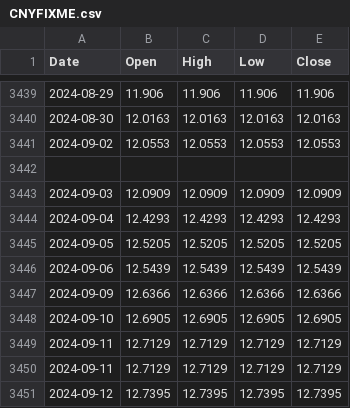
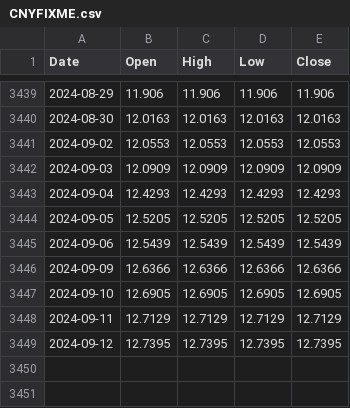
Before and after one commit to ruslanbay/moex, a CSV file: history/CNYFIXME.csv, drawn as a sheet; only a part is shown, gaps mark what is left out.

Commit message:
Update CNYFIXME.csv

```diff
--- a/history/CNYFIXME.csv
+++ b/history/CNYFIXME.csv
@@ -3441,3 +3441,2 @@ Date,Open,High,Low,Close
 2024-09-02,12.0553,12.0553,12.0553,12.0553
-
 2024-09-03,12.0909,12.0909,12.0909,12.0909
@@ -3448,3 +3447,2 @@ Date,Open,High,Low,Close
 2024-09-10,12.6905,12.6905,12.6905,12.6905
-2024-09-11,12.7129,12.7129,12.7129,12.7129
 2024-09-11,12.7129,12.7129,12.7129,12.7129
```
